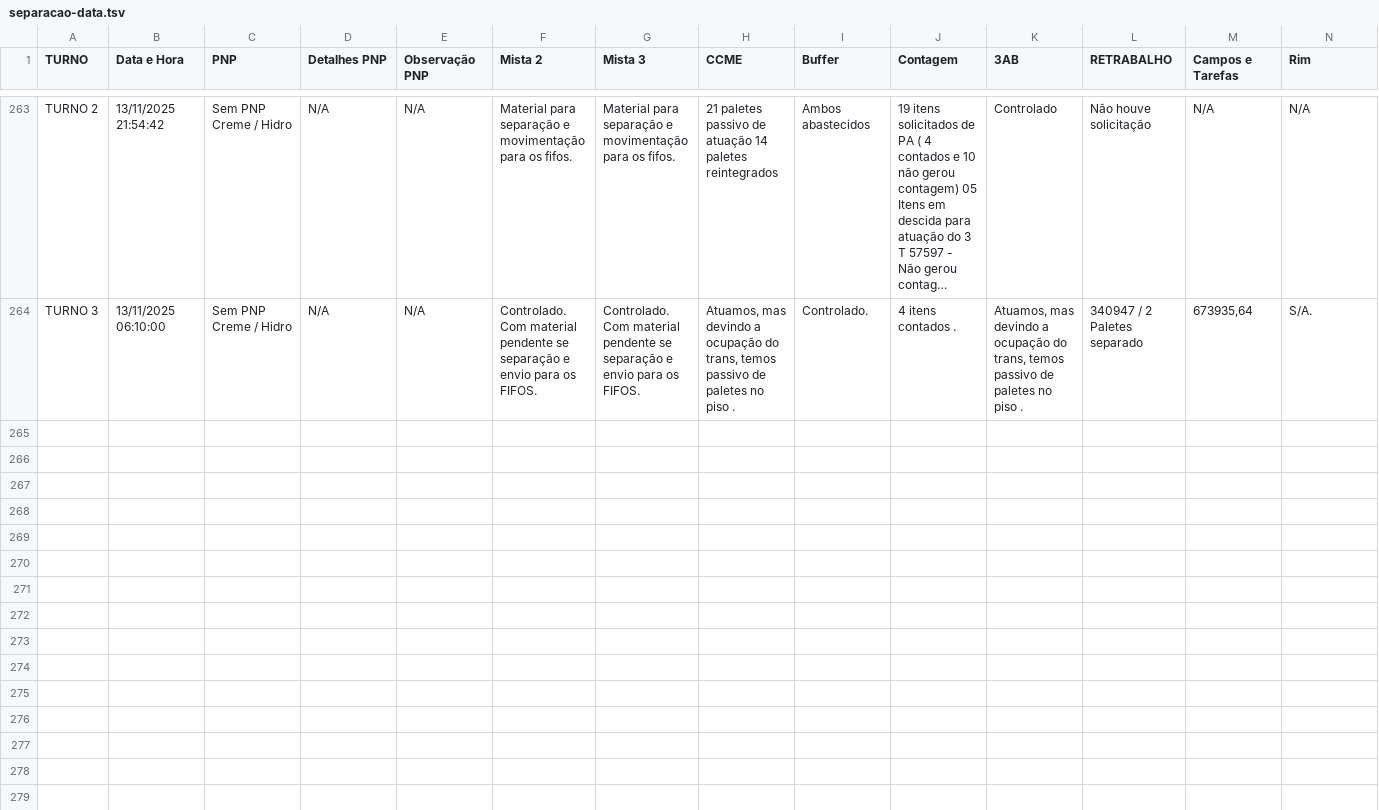
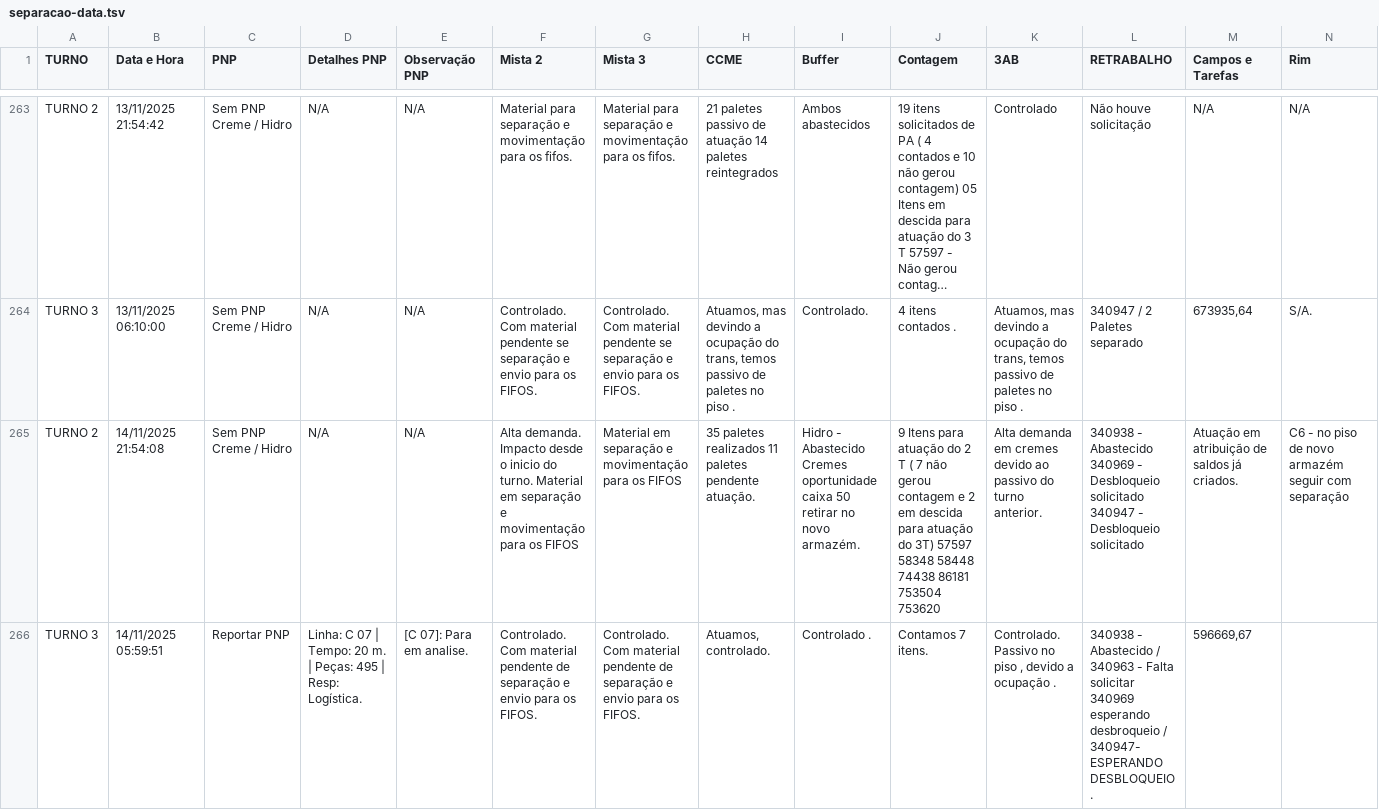
Before and after one commit to RelatorioGeral-Log-CAM/PassagemDeTurno, a TSV file: separacao-data.tsv, drawn as a sheet; only a part is shown, gaps mark what is left out; long unchanged cells end in …; rows hold the shown columns only; the diff covers the shown part only; the diff names each change by its address in the sheet, - before the commit and + after, or states it on an @@ line.

```diff
--- a/separacao-data.tsv
+++ b/separacao-data.tsv
+row 265: TURNO 2 | 14/11/2025 21:54:08 | Sem PNP Creme / Hidro | N/A | N/A | Alta demanda. Impacto desde o inicio do turno. Material em separação e movimentação para os FIFOS | Material em separação e movimentação para os FIFOS | 35 paletes realizados 11 paletes pendente atuação. | Hidro - Abastecido Cremes oportunidade caixa 50 retirar no novo armazém. | 9 Itens para atuação do 2 T ( 7 não gerou contagem e 2 em descida para atuação do 3T) 57597 58348 58448 74438 86181 753504 753620 | Alta demanda em cremes devido ao passivo do turno anterior. | 340938 - Abastecido 340969 - Desbloqueio solicitado 340947 - Desbloqueio solicitado | Atuação em atribuição de saldos já criados. | C6 - no piso de novo armazém seguir com separação
+row 266: TURNO 3 | 14/11/2025 05:59:51 | Reportar PNP | Linha: C 07 | Tempo: 20 m. | Peças: 495 | Resp: Logística. | [C 07]: Para em analise. | Controlado. Com material pendente de separação e envio para os FIFOS. | Controlado. Com material pendente de separação e envio para os FIFOS. | Atuamos, controlado. | Controlado . | Contamos 7 itens. | Controlado. Passivo no piso , devido a ocupação . | 340938 - Abastecido / 340963 - Falta solicitar 340969 esperando desbroqueio / 340947- ESPERANDO DESBLOQUEIO . | 596669,67
```
Also changed, not shown: 5 added rows elsewhere in this file, 999.tsv, armazem-estojos-data.tsv, 4 other files.
